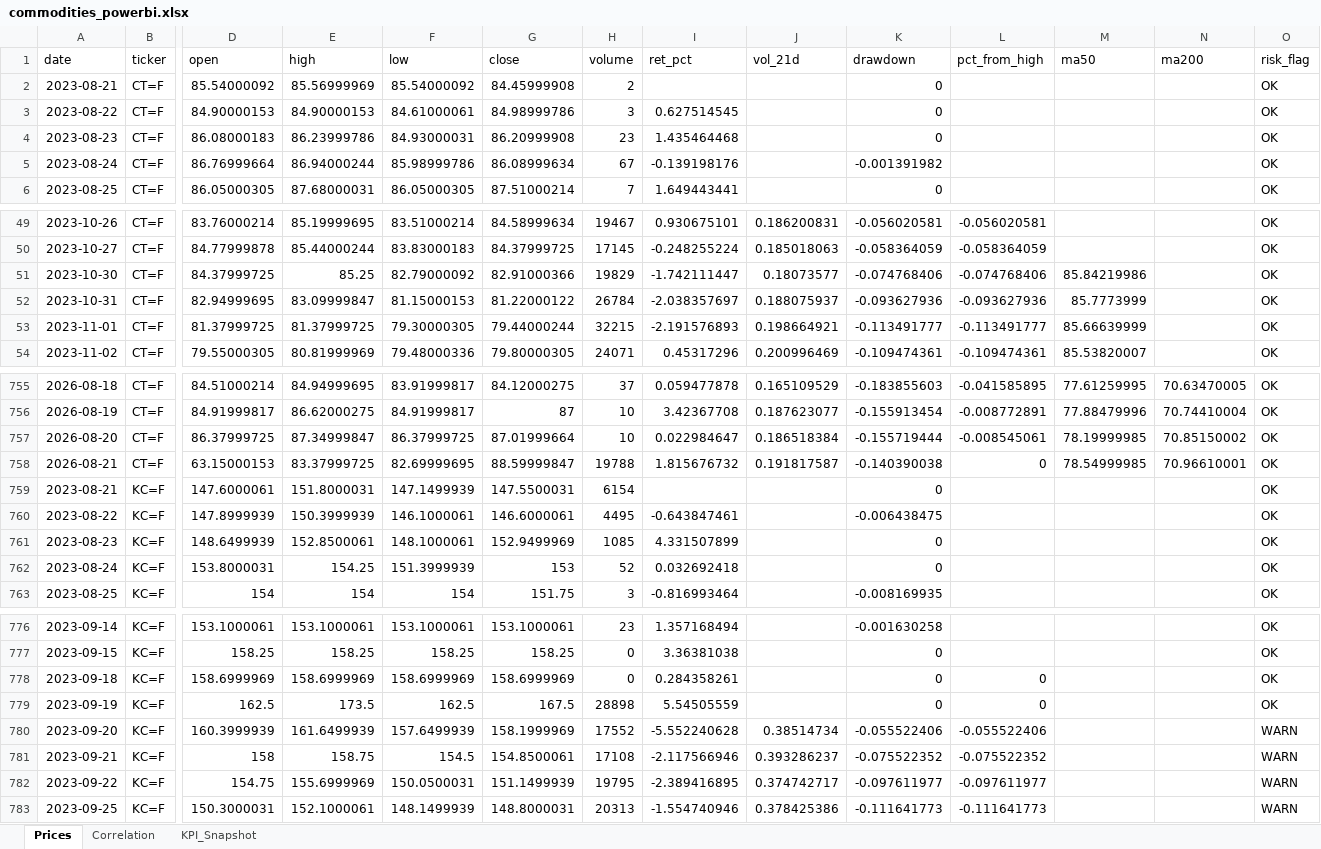
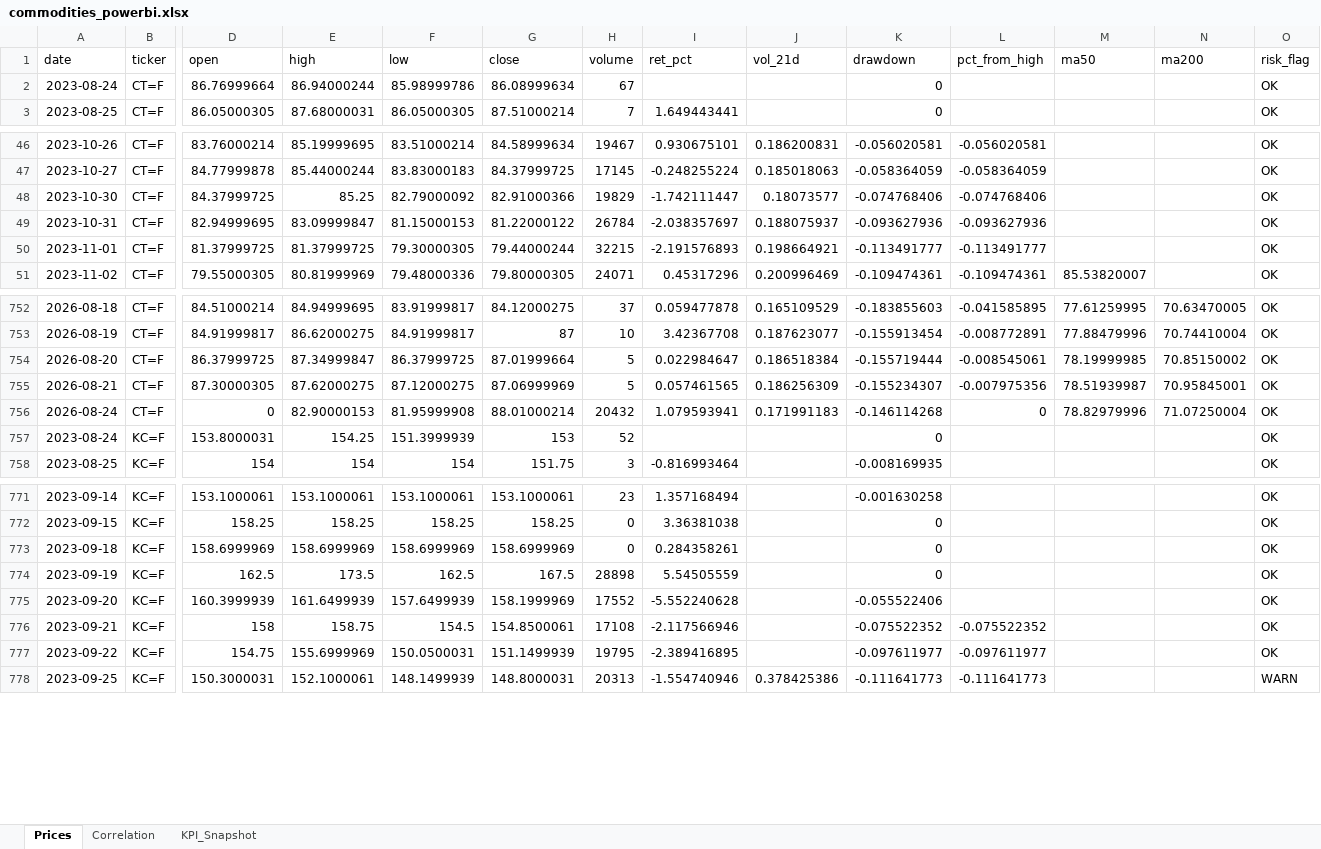
Before and after one commit to rodrigo-carfon/rodrigo-carfon.github.io, an Excel workbook: commodity-risk-dashboard/data/commodities_powerbi.xlsx, sheet Prices, drawn as a sheet; only a part is shown, gaps mark what is left out; values as stored, in another font and other column widths than the file's, no borders; removed rows and columns are numbered as before the commit, all else as after; rows hold the shown columns only; the diff covers the shown part only; the diff names each change by its address in the sheet, - before the commit and + after, or states it on an @@ line.

```diff
--- a/commodity-risk-dashboard/data/commodities_powerbi.xlsx (sheet Prices)
+++ b/commodity-risk-dashboard/data/commodities_powerbi.xlsx (sheet Prices)
-row 2: 2023-08-21 | CT=F | 85.54000092 | 85.56999969 | 85.54000092 | 84.45999908 | 2 |  |  | 0 |  |  |  | OK
-row 3: 2023-08-22 | CT=F | 84.90000153 | 84.90000153 | 84.61000061 | 84.98999786 | 3 | 0.627514545 |  | 0 |  |  |  | OK
-row 4: 2023-08-23 | CT=F | 86.08000183 | 86.23999786 | 84.93000031 | 86.20999908 | 23 | 1.435464468 |  | 0 |  |  |  | OK
-I2 (ret_pct): -0.139198176
+I2 (ret_pct): (empty)
-K2 (drawdown): -0.001391982
+K2 (drawdown): 0
-M48 (ma50): 85.84219986
+M48 (ma50): (empty)
-M49 (ma50): 85.7773999
+M49 (ma50): (empty)
-M50 (ma50): 85.66639999
+M50 (ma50): (empty)
-H754 (volume): 10
+H754 (volume): 5
-D755 (open): 63.15000153
+D755 (open): 87.30000305
-E755 (high): 83.37999725
+E755 (high): 87.62000275
-F755 (low): 82.69999695
+F755 (low): 87.12000275
-G755 (close): 88.59999847
+G755 (close): 87.06999969
-H755 (volume): 19788
+H755 (volume): 5
-I755 (ret_pct): 1.815676732
+I755 (ret_pct): 0.057461565
-J755 (vol_21d): 0.191817587
+J755 (vol_21d): 0.186256309
-K755 (drawdown): -0.140390038
+K755 (drawdown): -0.155234307
-L755 (pct_from_high): 0
+L755 (pct_from_high): -0.007975356
-M755 (ma50): 78.54999985
+M755 (ma50): 78.51939987
-N755 (ma200): 70.96610001
+N755 (ma200): 70.95845001
-row 759: 2023-08-21 | KC=F | 147.6000061 | 151.8000031 | 147.1499939 | 147.5500031 | 6154 |  |  | 0 |  |  |  | OK
-row 760: 2023-08-22 | KC=F | 147.8999939 | 150.3999939 | 146.1000061 | 146.6000061 | 4495 | -0.643847461 |  | -0.006438475 |  |  |  | OK
-row 761: 2023-08-23 | KC=F | 148.6499939 | 152.8500061 | 148.1000061 | 152.9499969 | 1085 | 4.331507899 |  | 0 |  |  |  | OK
+row 756: 2026-08-24 | CT=F | 0 | 82.90000153 | 81.95999908 | 88.01000214 | 20432 | 1.079593941 | 0.171991183 | -0.146114268 | 0 | 78.82979996 | 71.07250004 | OK
-I757 (ret_pct): 0.032692418
+I757 (ret_pct): (empty)
-L773:L774 (pct_from_high): 0
+L773:L774 (pct_from_high): (empty)
-J775 (vol_21d): 0.38514734
+J775 (vol_21d): (empty)
-L775 (pct_from_high): -0.055522406
+L775 (pct_from_high): (empty)
-O775:O777 (risk_flag): WARN
+O775:O777 (risk_flag): OK
-J776 (vol_21d): 0.393286237
+J776 (vol_21d): (empty)
-J777 (vol_21d): 0.374742717
+J777 (vol_21d): (empty)
```
Also changed, not shown: 1 added row and 28 edited cells elsewhere in this sheet, sheet KPI_Snapshot, sheet Correlation, 6 other files.
